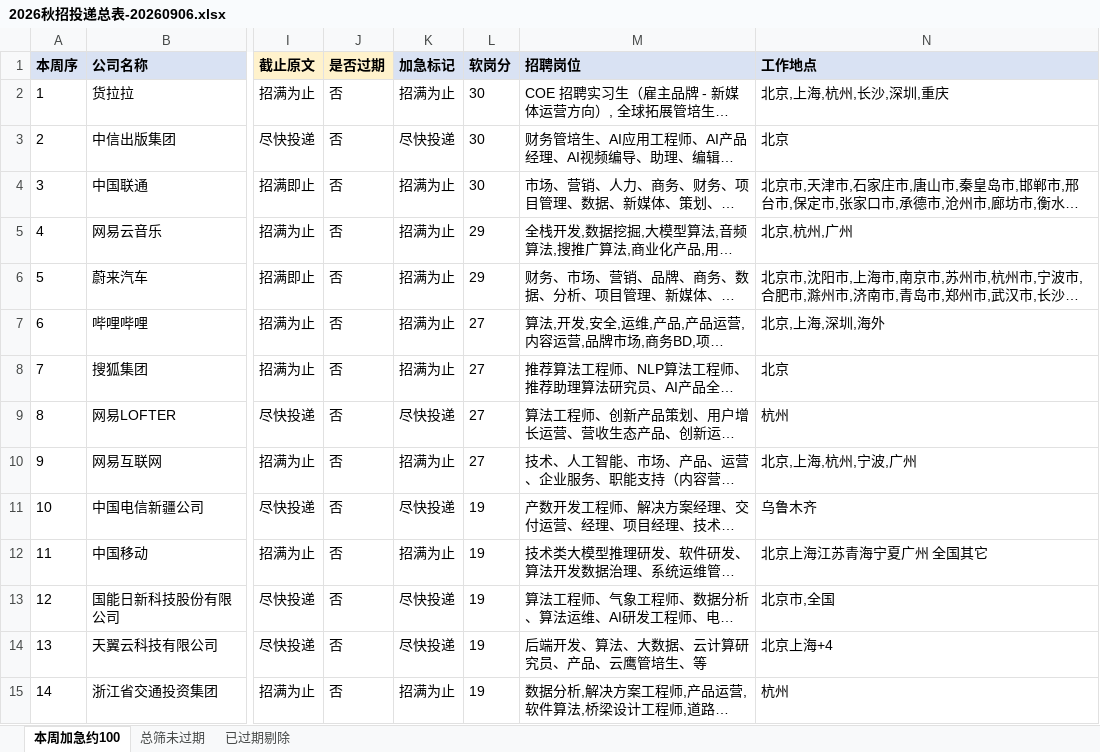
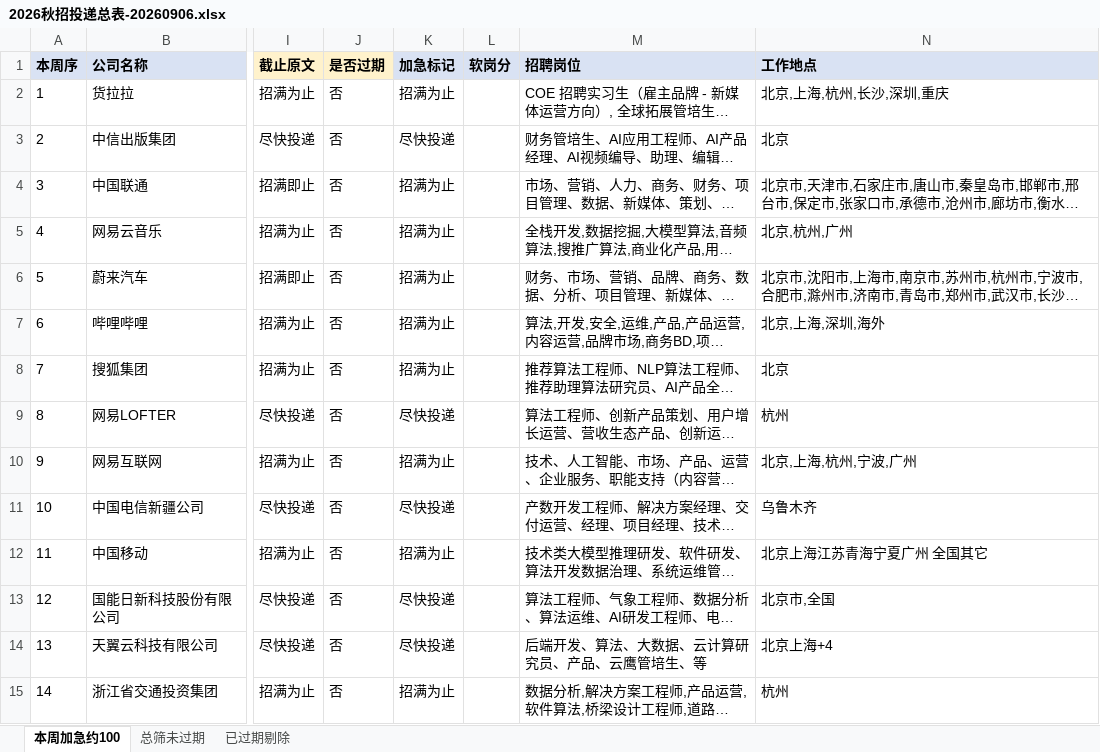
Before and after one commit to Dionysianspirit/ResumeBridge-Qiuzhao, an Excel workbook: data/2026秋招投递总表-20260906.xlsx, sheet 本周加急约100, drawn as a sheet; only a part is shown, gaps mark what is left out; long unchanged cells end in …; values as stored, in another font and other column widths than the file's, no borders; the diff covers the shown part only; the diff names each change by its address in the sheet, - before the commit and + after, or states it on an @@ line.

Commit message:
Allow importing a local catalog.json and strip personal matching columns.
Clear 挂钩提示 and 软岗分 from the bundled snapshot, hide those fields in the UI, and let people switch back to the built-in list.

```diff
--- a/data/2026秋招投递总表-20260906.xlsx (sheet 本周加急约100)
+++ b/data/2026秋招投递总表-20260906.xlsx (sheet 本周加急约100)
-L2:L4 (软岗分): 30
+L2:L4 (软岗分): (empty)
-L5:L6 (软岗分): 29
+L5:L6 (软岗分): (empty)
-L7:L10 (软岗分): 27
+L7:L10 (软岗分): (empty)
-L11:L15 (软岗分): 19
+L11:L15 (软岗分): (empty)
```
Also changed, not shown: 86 edited cells elsewhere in this sheet, 15 other files.
